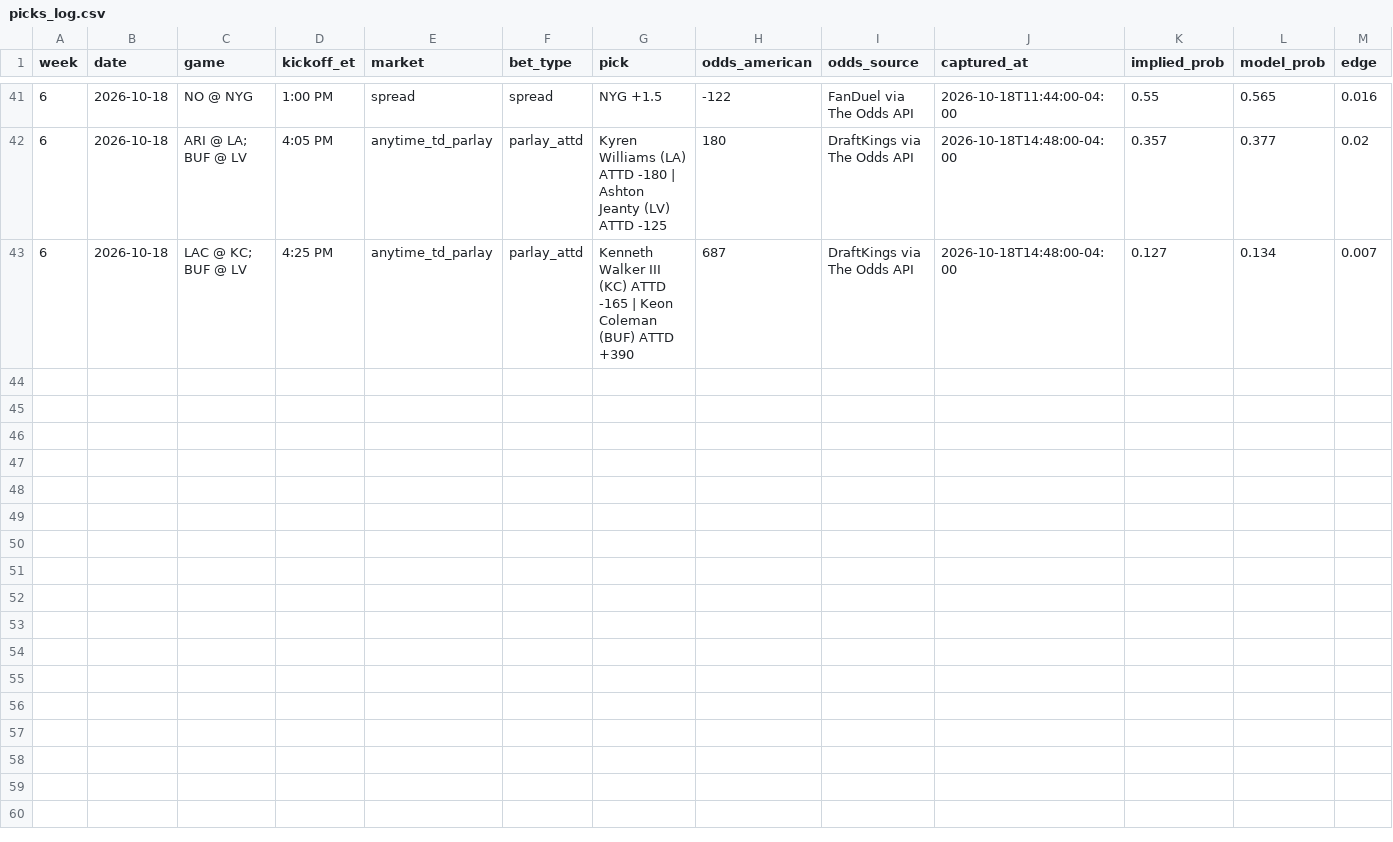
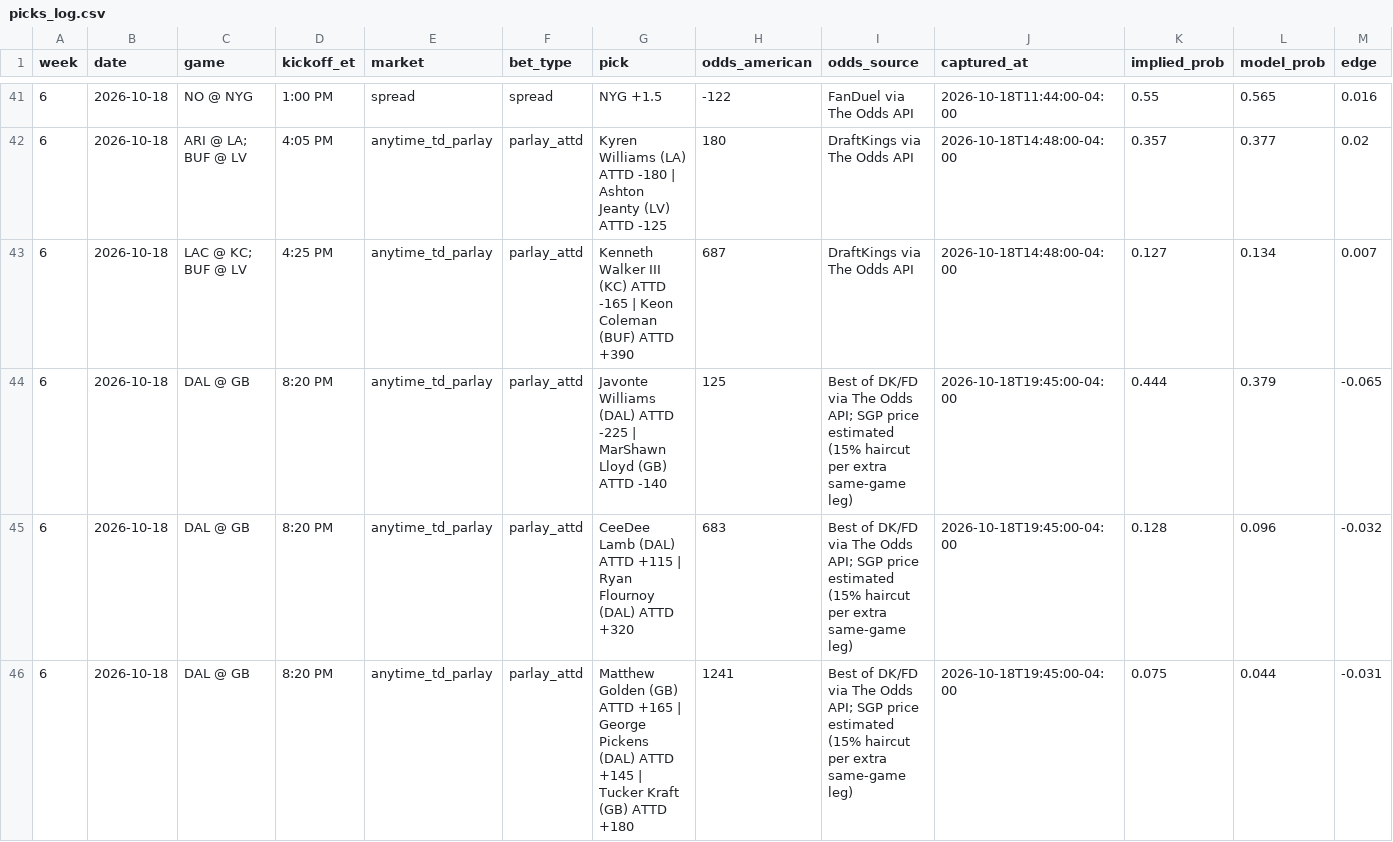
Before and after one commit to githubmaster6969/paper-portfolio, a CSV file: nfl/data/picks_log.csv, drawn as a sheet; only a part is shown, gaps mark what is left out; rows hold the shown columns only; the diff names each change by its address in the sheet, - before the commit and + after, or states it on an @@ line.

Commit message:
Week 6 SNF TD parlays (3 tiers, no edge)

```diff
--- a/nfl/data/picks_log.csv
+++ b/nfl/data/picks_log.csv
+row 44: 6 | 2026-10-18 | DAL @ GB | 8:20 PM | anytime_td_parlay | parlay_attd | Javonte Williams (DAL) ATTD -225 | MarShawn Lloyd (GB) ATTD -140 | 125 | Best of DK/FD via The Odds API; SGP price estimated (15% haircut per extra same-game leg) | 2026-10-18T19:45:00-04:00 | 0.444 | 0.379 | -0.065
+row 45: 6 | 2026-10-18 | DAL @ GB | 8:20 PM | anytime_td_parlay | parlay_attd | CeeDee Lamb (DAL) ATTD +115 | Ryan Flournoy (DAL) ATTD +320 | 683 | Best of DK/FD via The Odds API; SGP price estimated (15% haircut per extra same-game leg) | 2026-10-18T19:45:00-04:00 | 0.128 | 0.096 | -0.032
+row 46: 6 | 2026-10-18 | DAL @ GB | 8:20 PM | anytime_td_parlay | parlay_attd | Matthew Golden (GB) ATTD +165 | George Pickens (DAL) ATTD +145 | Tucker Kraft (GB) ATTD +180 | 1241 | Best of DK/FD via The Odds API; SGP price estimated (15% haircut per extra same-game leg) | 2026-10-18T19:45:00-04:00 | 0.075 | 0.044 | -0.031
```
